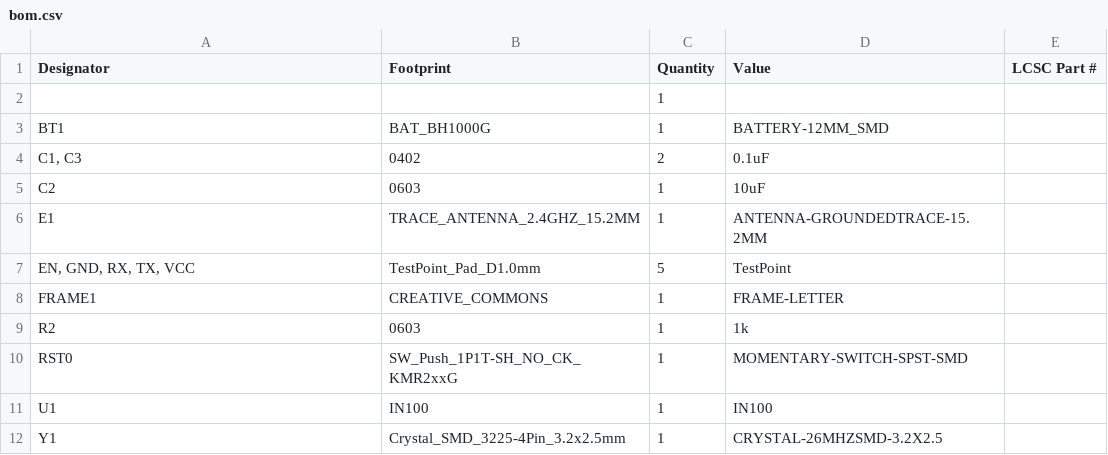
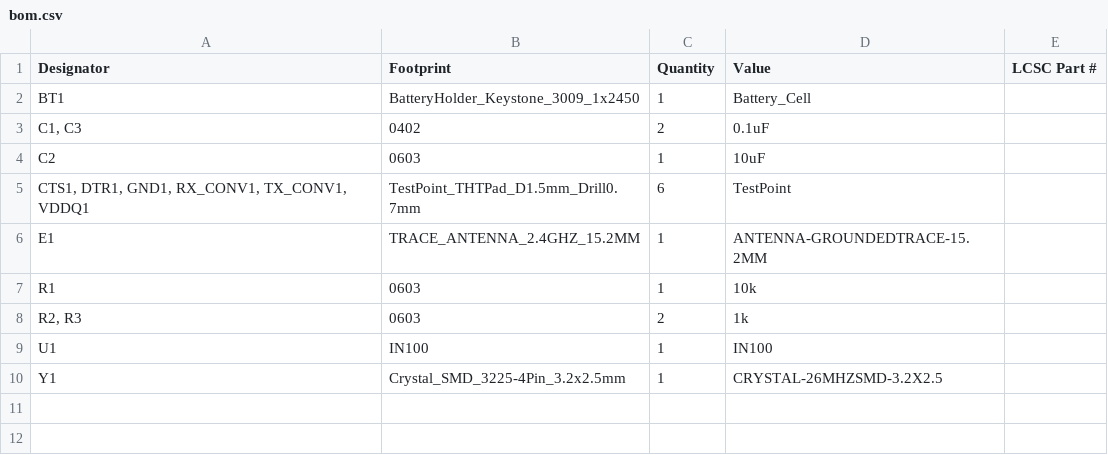
Before and after one commit to underthenightsky/SparkFun_NanoBeacon_Lite_Board_-_IN100, a CSV file: SparkFun NanoBeacon Lite Board - IN100_1/production/bom.csv, drawn as a sheet.

```diff
--- a/SparkFun NanoBeacon Lite Board - IN100_1/production/bom.csv
+++ b/SparkFun NanoBeacon Lite Board - IN100_1/production/bom.csv
@@ -1,11 +1,9 @@
 Designator,Footprint,Quantity,Value,LCSC Part #
-,,1,,
-BT1,BAT_BH1000G,1,BATTERY-12MM_SMD,
+BT1,BatteryHolder_Keystone_3009_1x2450,1,Battery_Cell,
 "C1, C3",0402,2,0.1uF,
 C2,0603,1,10uF,
+"CTS1, DTR1, GND1, RX_CONV1, TX_CONV1, VDDQ1",TestPoint_THTPad_D1.5mm_Drill0.7mm,6,TestPoint,
 E1,TRACE_ANTENNA_2.4GHZ_15.2MM,1,ANTENNA-GROUNDEDTRACE-15.2MM,
-"EN, GND, RX, TX, VCC",TestPoint_Pad_D1.0mm,5,TestPoint,
-FRAME1,CREATIVE_COMMONS,1,FRAME-LETTER,
-R2,0603,1,1k,
-RST0,SW_Push_1P1T-SH_NO_CK_KMR2xxG,1,MOMENTARY-SWITCH-SPST-SMD,
+R1,0603,1,10k,
+"R2, R3",0603,2,1k,
 U1,IN100,1,IN100,
```
Also changed, not shown: SparkFun NanoBeacon Lite Board - IN100_1/production/positions.csv, 10 other files.
